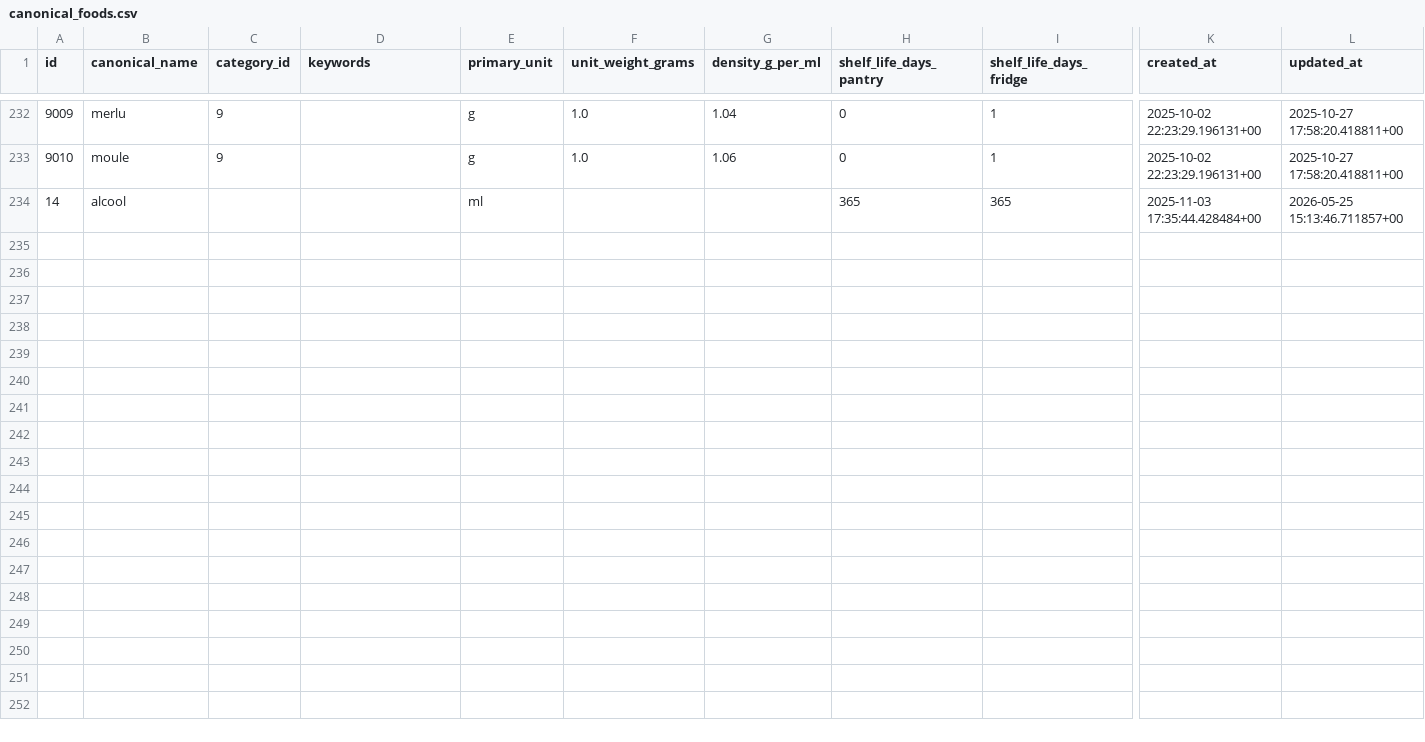
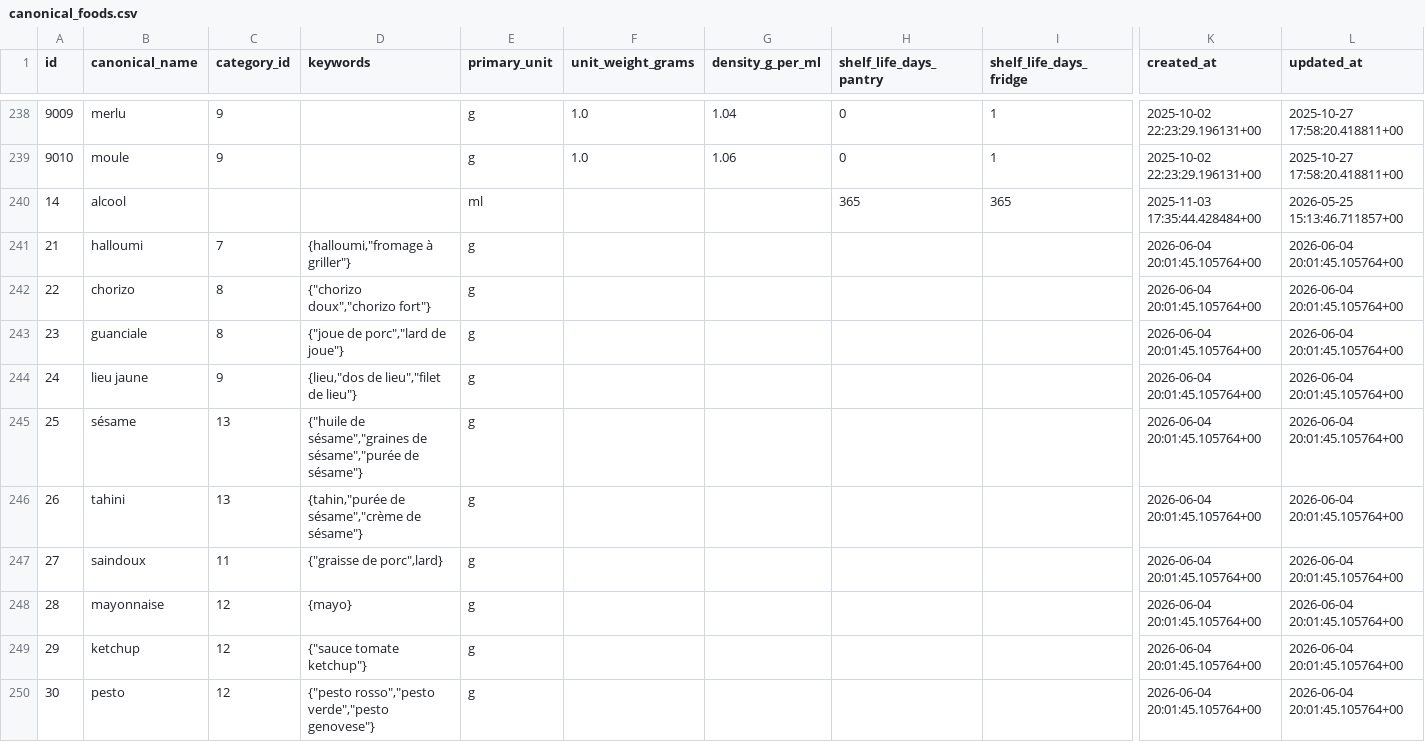
Before and after one commit to MiyasaKi09/garde-manger-app, a CSV file: supabase/exports/latest/csv/canonical_foods.csv, drawn as a sheet; only a part is shown, gaps mark what is left out; rows hold the shown columns only; the diff covers the shown part only; the diff names each change by its address in the sheet, - before the commit and + after, or states it on an @@ line.

```diff
--- a/supabase/exports/latest/csv/canonical_foods.csv
+++ b/supabase/exports/latest/csv/canonical_foods.csv
+row 241: 21 | halloumi | 7 | {halloumi,"fromage à griller"} | g |  |  |  |  | 2026-06-04 20:01:45.105764+00 | 2026-06-04 20:01:45.105764+00
+row 242: 22 | chorizo | 8 | {"chorizo doux","chorizo fort"} | g |  |  |  |  | 2026-06-04 20:01:45.105764+00 | 2026-06-04 20:01:45.105764+00
+row 243: 23 | guanciale | 8 | {"joue de porc","lard de joue"} | g |  |  |  |  | 2026-06-04 20:01:45.105764+00 | 2026-06-04 20:01:45.105764+00
+row 244: 24 | lieu jaune | 9 | {lieu,"dos de lieu","filet de lieu"} | g |  |  |  |  | 2026-06-04 20:01:45.105764+00 | 2026-06-04 20:01:45.105764+00
+row 245: 25 | sésame | 13 | {"huile de sésame","graines de sésame","purée de sésame"} | g |  |  |  |  | 2026-06-04 20:01:45.105764+00 | 2026-06-04 20:01:45.105764+00
+row 246: 26 | tahini | 13 | {tahin,"purée de sésame","crème de sésame"} | g |  |  |  |  | 2026-06-04 20:01:45.105764+00 | 2026-06-04 20:01:45.105764+00
+row 247: 27 | saindoux | 11 | {"graisse de porc",lard} | g |  |  |  |  | 2026-06-04 20:01:45.105764+00 | 2026-06-04 20:01:45.105764+00
+row 248: 28 | mayonnaise | 12 | {mayo} | g |  |  |  |  | 2026-06-04 20:01:45.105764+00 | 2026-06-04 20:01:45.105764+00
+row 249: 29 | ketchup | 12 | {"sauce tomate ketchup"} | g |  |  |  |  | 2026-06-04 20:01:45.105764+00 | 2026-06-04 20:01:45.105764+00
+row 250: 30 | pesto | 12 | {"pesto rosso","pesto verde","pesto genovese"} | g |  |  |  |  | 2026-06-04 20:01:45.105764+00 | 2026-06-04 20:01:45.105764+00
```
Also changed, not shown: 16 added rows elsewhere in this file, supabase/exports/latest/csv/inventory_lots.csv, supabase/exports/latest/csv/nutrition_plan_imports.csv, 6 other files.
